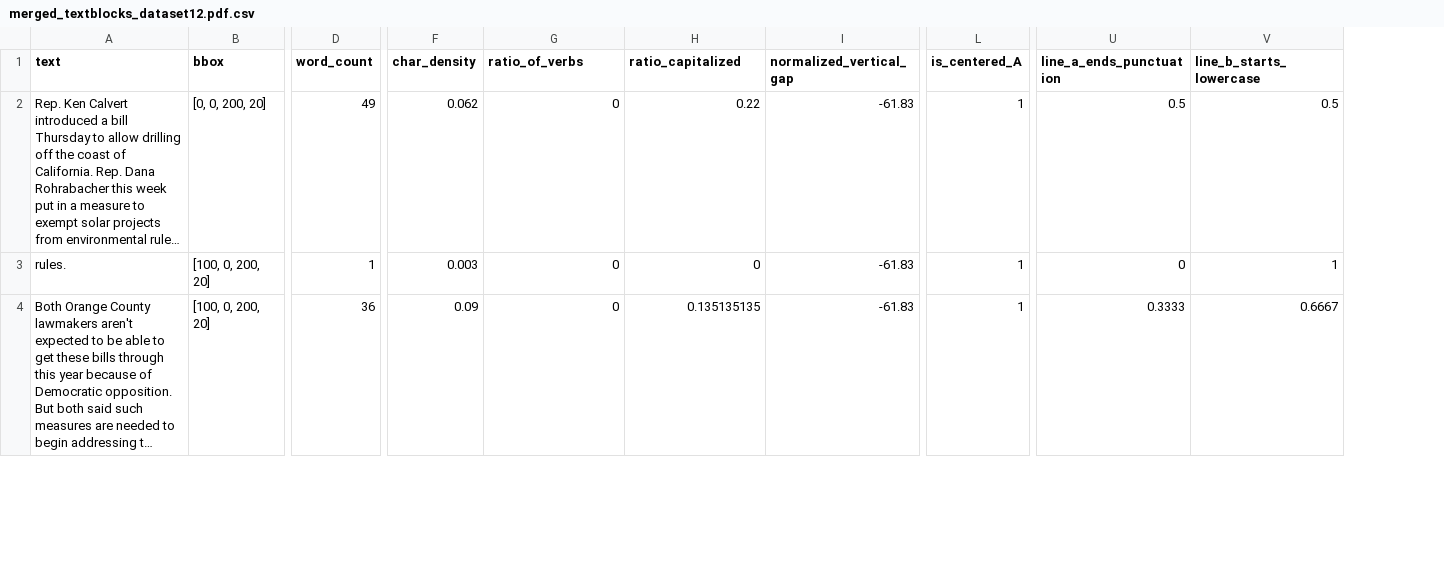
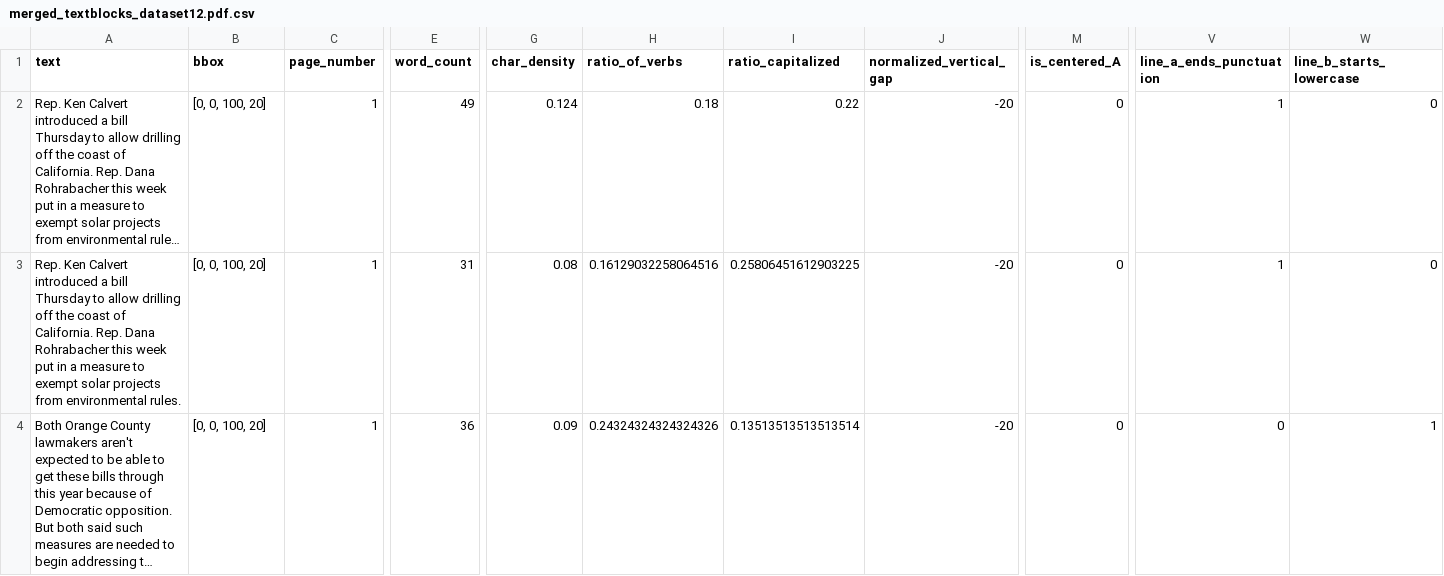
Before and after one commit to Harsh-Mohta9163/Adobe_round_1_A, a CSV file: data/labelled_merged_textblocks_gt/merged_textblocks_dataset12.pdf.csv, drawn as a sheet; only a part is shown, gaps mark what is left out; long unchanged cells end in …; addresses are those after the commit; the diff covers the shown part only; the diff names each change by its address in the sheet, - before the commit and + after, or states it on an @@ line.

```diff
--- a/data/labelled_merged_textblocks_gt/merged_textblocks_dataset12.pdf.csv
+++ b/data/labelled_merged_textblocks_gt/merged_textblocks_dataset12.pdf.csv
+column C (page_number), rows 2-4: all 1
-B2 (bbox): [0, 0, 200, 20]
+B2 (bbox): [0, 0, 100, 20]
-G2 (char_density): 0.062
+G2 (char_density): 0.124
-H2 (ratio_of_verbs): 0
+H2 (ratio_of_verbs): 0.18
-J2:J4 (normalized_vertical_gap): -61.83
+J2:J4 (normalized_vertical_gap): -20
-M2:M4 (is_centered_A): 1
+M2:M4 (is_centered_A): 0
-V2 (line_a_ends_punctuation): 0.5
+V2 (line_a_ends_punctuation): 1
-W2 (line_b_starts_lowercase): 0.5
+W2 (line_b_starts_lowercase): 0
-A3 (text): rules.
+A3 (text): Rep. Ken Calvert introduced a bill Thursday to allow drilling off the coast of California. Rep. Dana Rohrabacher this week put in a measure to exempt solar projects from environmental rules.
-B3:B4 (bbox): [100, 0, 200, 20]
+B3:B4 (bbox): [0, 0, 100, 20]
-E3 (word_count): 1
+E3 (word_count): 31
-G3 (char_density): 0.003
+G3 (char_density): 0.08
-H3 (ratio_of_verbs): 0
+H3 (ratio_of_verbs): 0.16129032258064516
-I3 (ratio_capitalized): 0
+I3 (ratio_capitalized): 0.25806451612903225
-V3 (line_a_ends_punctuation): 0
+V3 (line_a_ends_punctuation): 1
-W3 (line_b_starts_lowercase): 1
+W3 (line_b_starts_lowercase): 0
-H4 (ratio_of_verbs): 0
+H4 (ratio_of_verbs): 0.24324324324324326
-I4 (ratio_capitalized): 0.135135135
+I4 (ratio_capitalized): 0.13513513513513514
-V4 (line_a_ends_punctuation): 0.3333
+V4 (line_a_ends_punctuation): 0
-W4 (line_b_starts_lowercase): 0.6667
+W4 (line_b_starts_lowercase): 1
```
Also changed, not shown: 113 edited cells elsewhere in this file, data/labelled_merged_textblocks_gt/merged_textblocks_dataset01.pdf.csv, data/labelled_merged_textblocks_gt/merged_textblocks_dataset05.pdf.csv, 11 other files.
